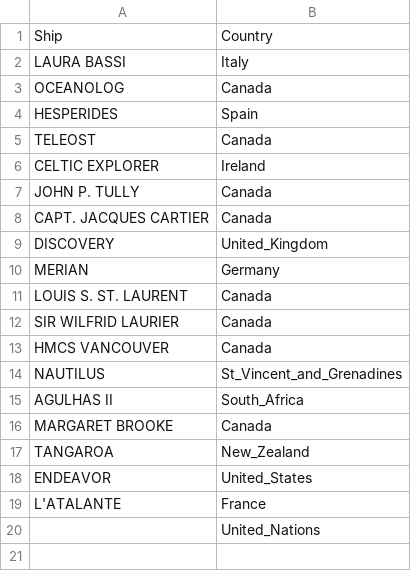
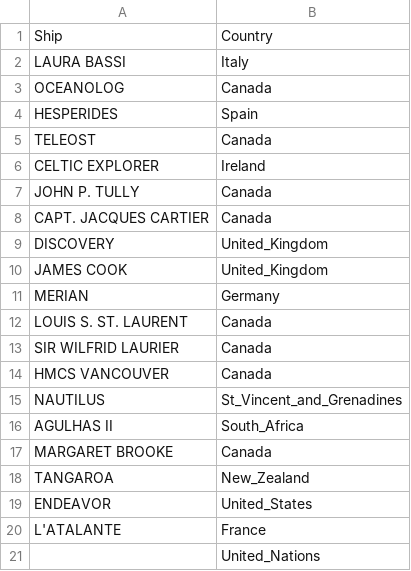
Before and after one commit to ArgoCanada/blog, a CSV file: deployment/ship_info.csv, drawn as a sheet.

Commit message:
James Cook nation

```diff
--- a/deployment/ship_info.csv
+++ b/deployment/ship_info.csv
@@ -9,2 +9,3 @@ CAPT. JACQUES CARTIER,Canada
 DISCOVERY,United_Kingdom
+JAMES COOK,United_Kingdom
 MERIAN,Germany
```
